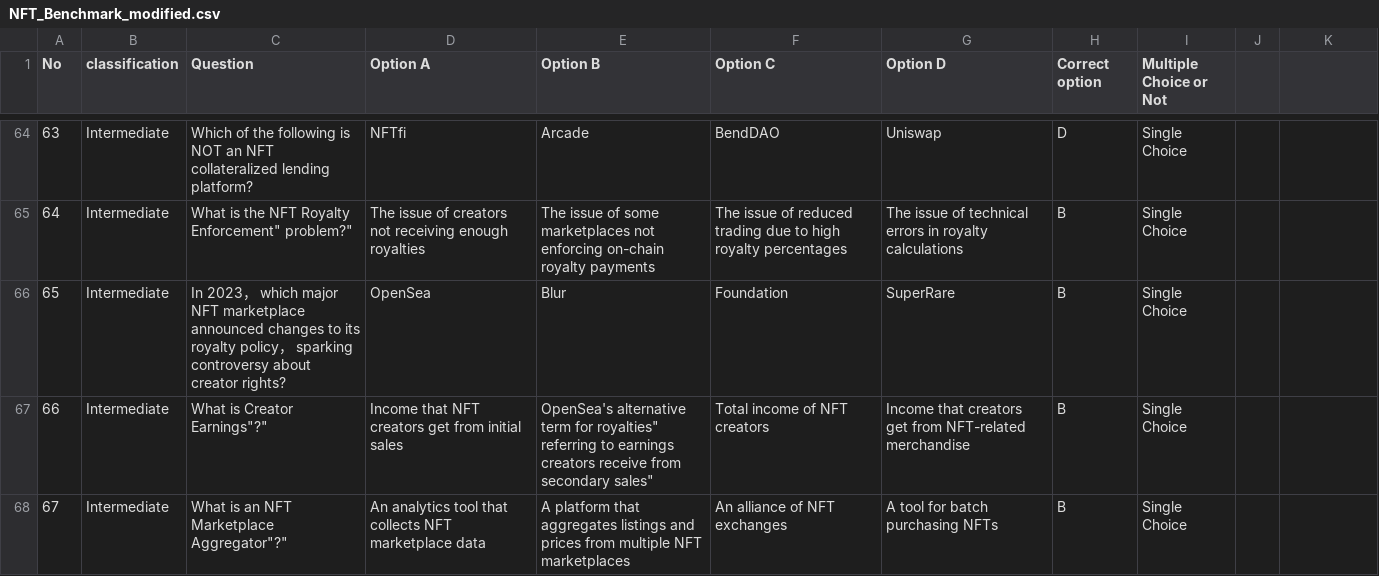
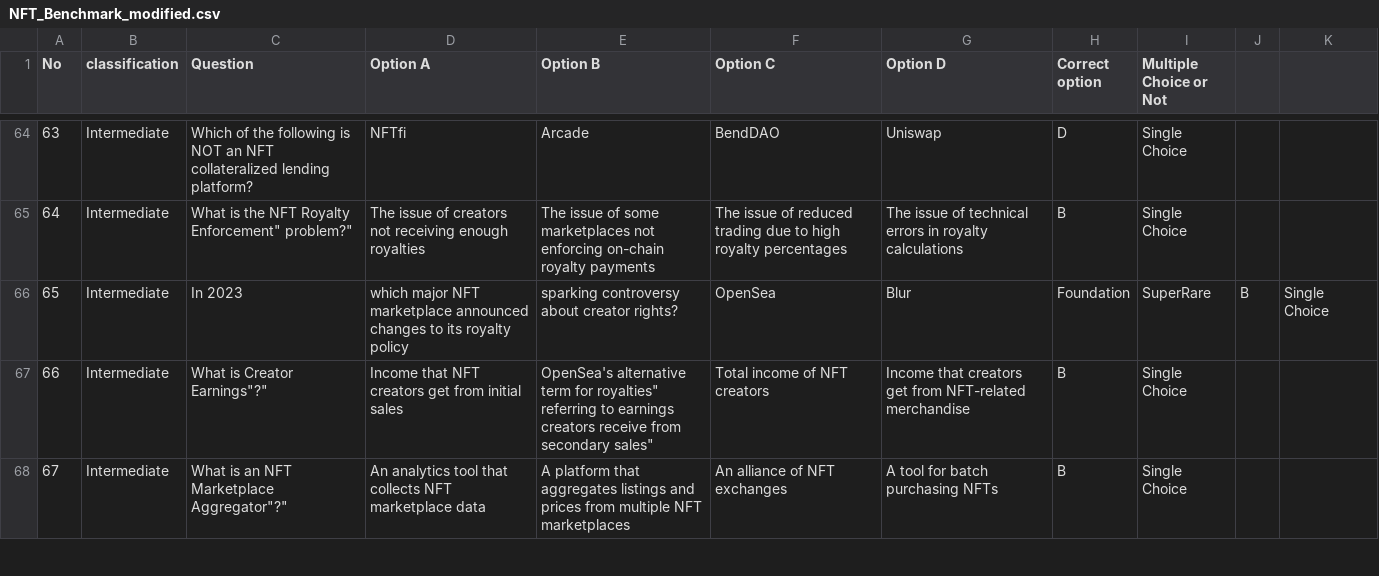
Before and after one commit to DMindAI/DMind-Benchmark, a CSV file: test_data/objective/NFT_Benchmark_modified.csv, drawn as a sheet; only a part is shown, gaps mark what is left out; the diff covers the shown part only.

```diff
--- a/test_data/objective/NFT_Benchmark_modified.csv
+++ b/test_data/objective/NFT_Benchmark_modified.csv
@@ -65,3 +65,3 @@ No,classification,Question,Option A,Option B,Option C,Option D,Correct option,Mu
 64,Intermediate,"What is the NFT Royalty Enforcement"" problem?""",The issue of creators not receiving enough royalties,The issue of some marketplaces not enforcing on-chain royalty payments,The issue of reduced trading due to high royalty percentages,The issue of technical errors in royalty calculations,B,Single Choice
-65,Intermediate,In 2023， which major NFT marketplace announced changes to its royalty policy， sparking controversy about creator rights?,OpenSea,Blur,Foundation,SuperRare,B,Single Choice
+65,Intermediate,In 2023, which major NFT marketplace announced changes to its royalty policy, sparking controversy about creator rights?,OpenSea,Blur,Foundation,SuperRare,B,Single Choice
 66,Intermediate,"What is Creator Earnings""?""",Income that NFT creators get from initial sales,"OpenSea's alternative term for royalties"" referring to earnings creators receive from secondary sales""",Total income of NFT creators,Income that creators get from NFT-related merchandise,B,Single Choice
```
Also changed, not shown: 67 edited cells elsewhere in this file, test_data/objective/DAO2.csv, test_data/objective/MEME_Benchmark_modified.csv, 14 other files.
